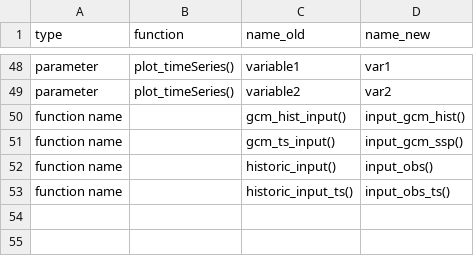
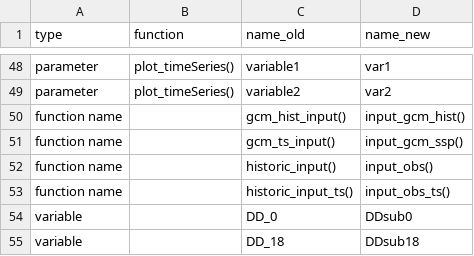
Before and after one commit to bcgov/climr, a CSV file: data-raw/namingChanges.csv, drawn as a sheet; only a part is shown, gaps mark what is left out.

Commit message:
added dd variable name changes to namingChanges.csv

```diff
--- a/data-raw/namingChanges.csv
+++ b/data-raw/namingChanges.csv
@@ -53 +53,3 @@ function name,,historic_input(),input_obs()
 function name,,historic_input_ts(),input_obs_ts()
+variable,,DD_0,DDsub0
+variable,,DD_18,DDsub18
```
Also changed, not shown: 1 other file.
